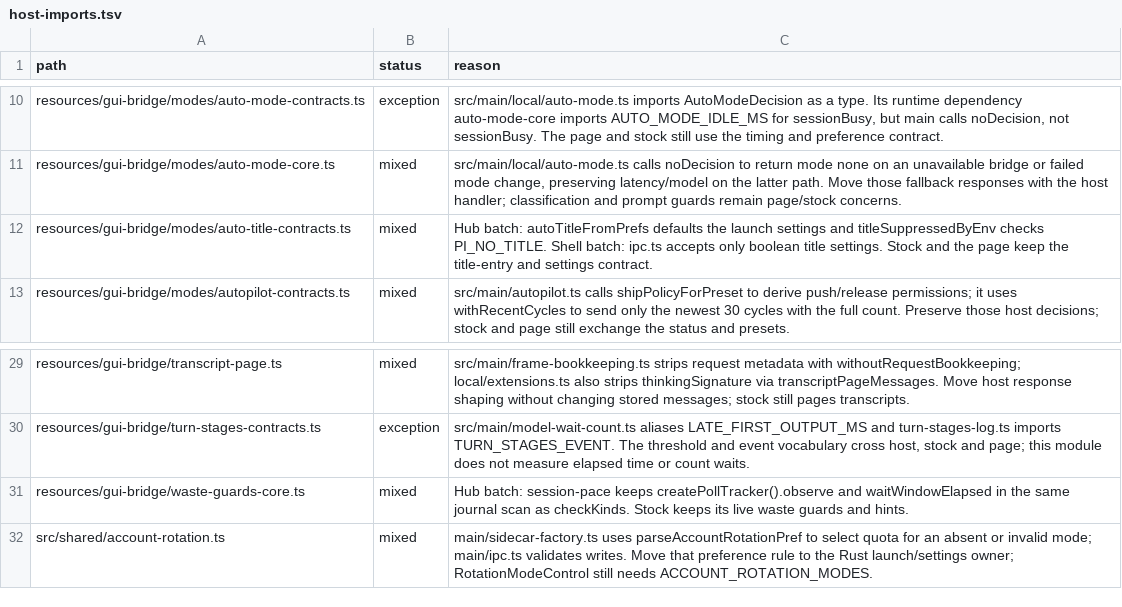
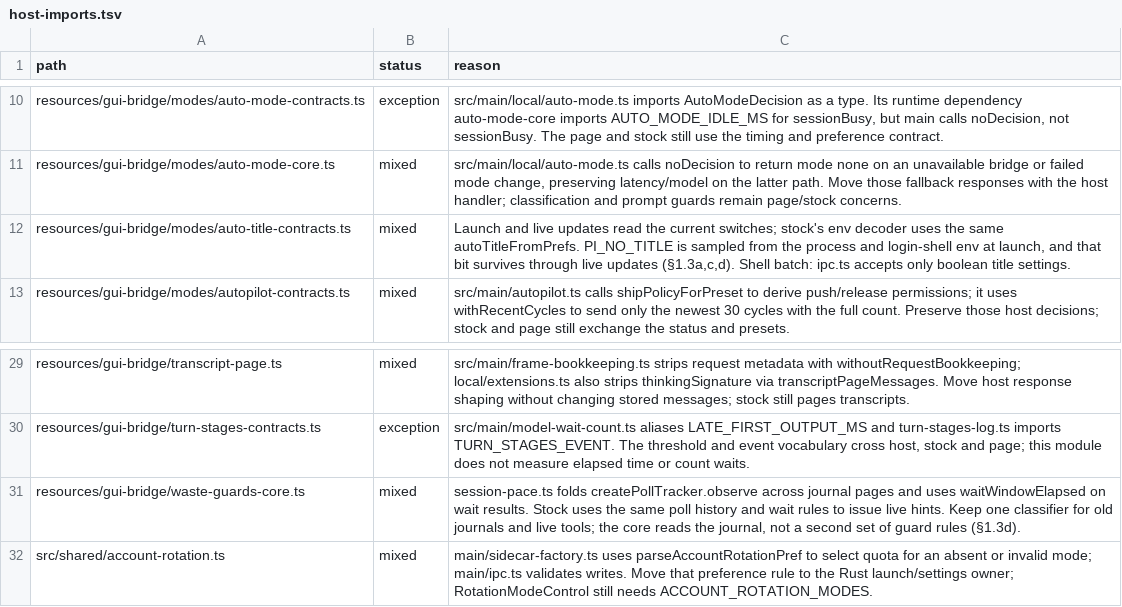
Before and after one commit to seuput-inc/ompdesk, a TSV file: docs/rust-inventory/host-imports.tsv, drawn as a sheet; only a part is shown, gaps mark what is left out; the diff covers the shown part only.

Commit message:
docs: name the launch preference and pace classification owners

```diff
--- a/docs/rust-inventory/host-imports.tsv
+++ b/docs/rust-inventory/host-imports.tsv
@@ -11,3 +11,3 @@ resources/gui-bridge/modes/auto-mode-contracts.ts	exception	src/main/local/auto-
 resources/gui-bridge/modes/auto-mode-core.ts	mixed	src/main/local/auto-mode.ts calls noDecision to return mode none on an unavailable bridge or failed mode change, preserving latency/model on the latter path. Move those fallback responses with the host handler; classification and prompt guards remain page/stock concerns.
-resources/gui-bridge/modes/auto-title-contracts.ts	mixed	Hub batch: autoTitleFromPrefs defaults the launch settings and titleSuppressedByEnv checks PI_NO_TITLE. Shell batch: ipc.ts accepts only boolean title settings. Stock and the page keep the title-entry and settings contract.
+resources/gui-bridge/modes/auto-title-contracts.ts	mixed	Launch and live updates read the current switches; stock's env decoder uses the same autoTitleFromPrefs. PI_NO_TITLE is sampled from the process and login-shell env at launch, and that bit survives through live updates (§1.3a,c,d). Shell batch: ipc.ts accepts only boolean title settings.
 resources/gui-bridge/modes/autopilot-contracts.ts	mixed	src/main/autopilot.ts calls shipPolicyForPreset to derive push/release permissions; it uses withRecentCycles to send only the newest 30 cycles with the full count. Preserve those host decisions; stock and page still exchange the status and presets.
@@ -30,3 +30,3 @@ resources/gui-bridge/transcript-page.ts	mixed	src/main/frame-bookkeeping.ts stri
 resources/gui-bridge/turn-stages-contracts.ts	exception	src/main/model-wait-count.ts aliases LATE_FIRST_OUTPUT_MS and turn-stages-log.ts imports TURN_STAGES_EVENT. The threshold and event vocabulary cross host, stock and page; this module does not measure elapsed time or count waits.
-resources/gui-bridge/waste-guards-core.ts	mixed	Hub batch: session-pace keeps createPollTracker().observe and waitWindowElapsed in the same journal scan as checkKinds. Stock keeps its live waste guards and hints.
+resources/gui-bridge/waste-guards-core.ts	mixed	session-pace.ts folds createPollTracker.observe across journal pages and uses waitWindowElapsed on wait results. Stock uses the same poll history and wait rules to issue live hints. Keep one classifier for old journals and live tools; the core reads the journal, not a second set of guard rules (§1.3d).
 src/shared/account-rotation.ts	mixed	main/sidecar-factory.ts uses parseAccountRotationPref to select quota for an absent or invalid mode; main/ipc.ts validates writes. Move that preference rule to the Rust launch/settings owner; RotationModeControl still needs ACCOUNT_ROTATION_MODES.
```
Also changed, not shown: 10 edited cells elsewhere in this file.
